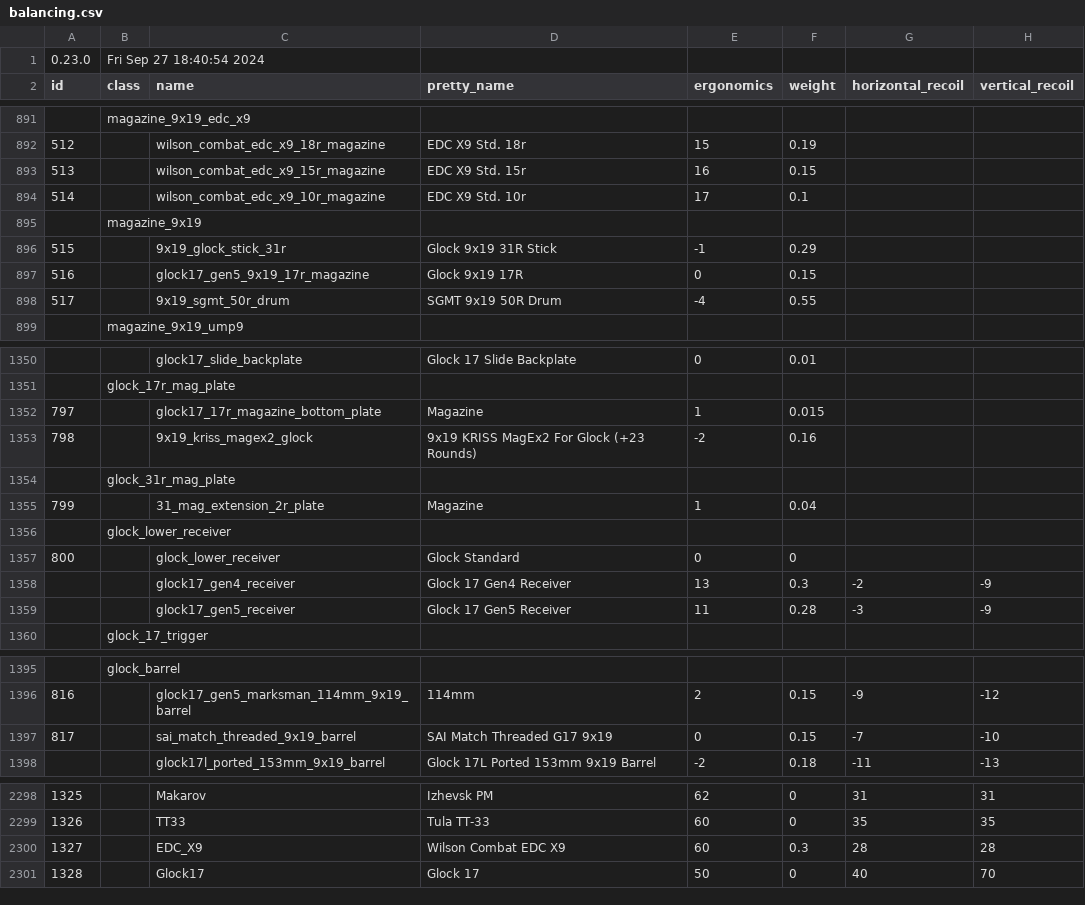
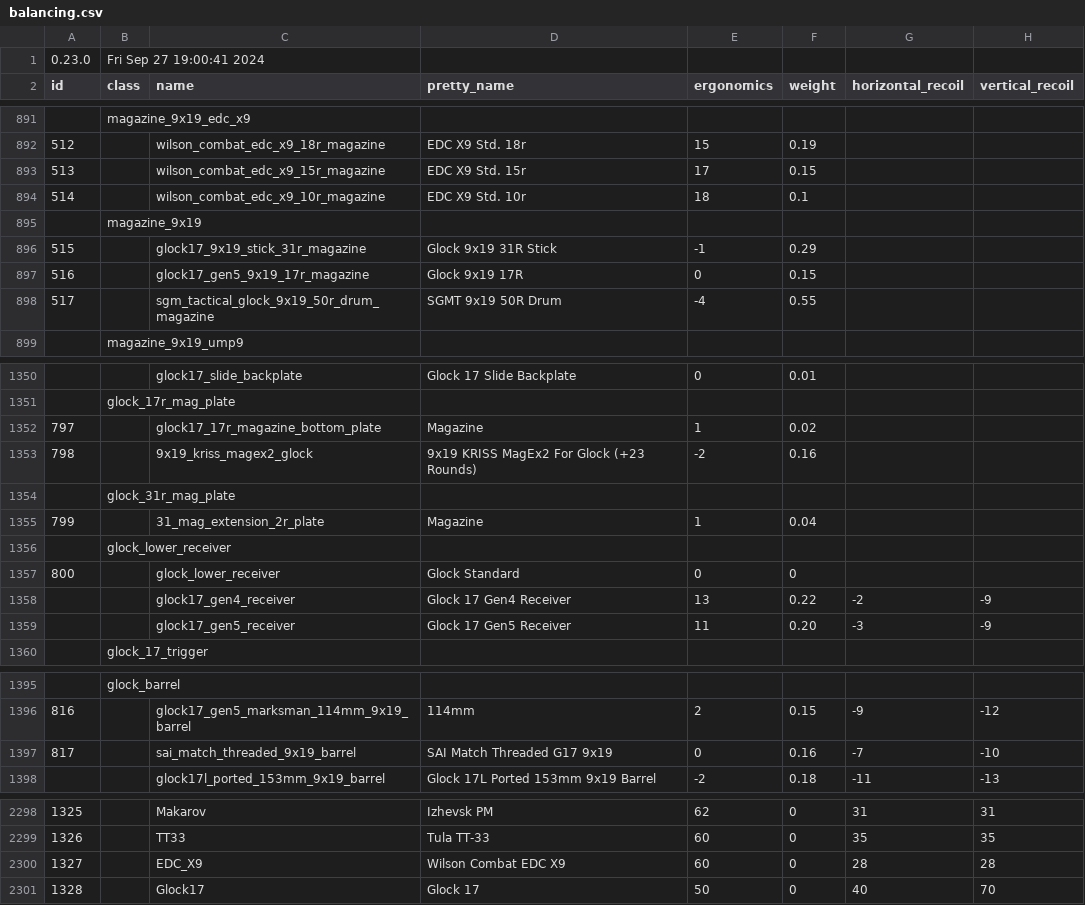
Before and after one commit to refact0r/deadline-balancing, a CSV file: balancing.csv, drawn as a sheet; only a part is shown, gaps mark what is left out; the diff covers the shown part only; the diff names each change by its address in the sheet, - before the commit and + after, or states it on an @@ line.

Commit message:
edcx9 weight

```diff
--- a/balancing.csv
+++ b/balancing.csv
-B1 (class): Fri Sep 27 18:40:54 2024
+B1 (class): Fri Sep 27 19:00:41 2024
-E893 (ergonomics): 16
+E893 (ergonomics): 17
-E894 (ergonomics): 17
+E894 (ergonomics): 18
-C896 (name): 9x19_glock_stick_31r
+C896 (name): glock17_9x19_stick_31r_magazine
-C898 (name): 9x19_sgmt_50r_drum
+C898 (name): sgm_tactical_glock_9x19_50r_drum_magazine
-F1352 (weight): 0.015
+F1352 (weight): 0.02
-F1358 (weight): 0.3
+F1358 (weight): 0.22
-F1359 (weight): 0.28
+F1359 (weight): 0.20
-F1397 (weight): 0.15
+F1397 (weight): 0.16
-F2300 (weight): 0.3
+F2300 (weight): 0
```
Also changed, not shown: 13 edited cells elsewhere in this file, testing.csv.
